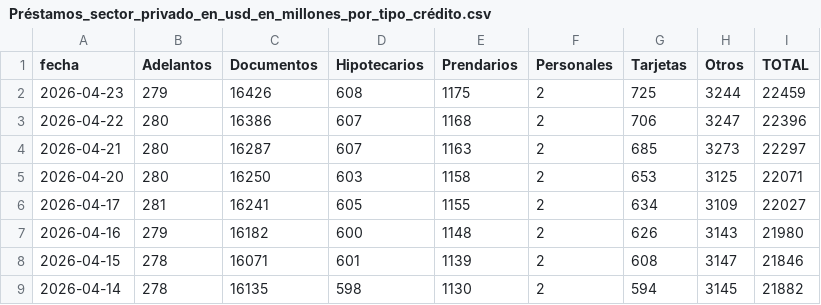
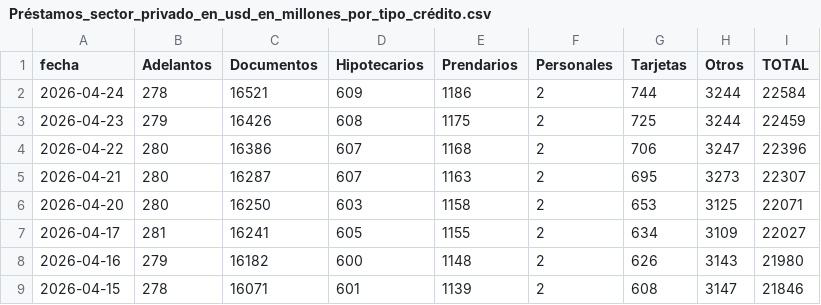
Before and after one commit to jesusrobles824/Proyectos-BI, a CSV file: Automatización de Datos/Préstamos_sector_privado_en_usd_en_millones_por_tipo_crédito.csv, drawn as a sheet; only a part is shown; the shorter side is filled out with more unchanged rows.

```diff
--- a/Automatización de Datos/Préstamos_sector_privado_en_usd_en_millones_por_tipo_crédito.csv
+++ b/Automatización de Datos/Préstamos_sector_privado_en_usd_en_millones_por_tipo_crédito.csv
@@ -1,5 +1,6 @@
 fecha,Adelantos,Documentos,Hipotecarios,Prendarios,Personales,Tarjetas,Otros,TOTAL
+2026-04-24,278,16521,609,1186,2,744,3244,22584
 2026-04-23,279,16426,608,1175,2,725,3244,22459
 2026-04-22,280,16386,607,1168,2,706,3247,22396
-2026-04-21,280,16287,607,1163,2,685,3273,22297
+2026-04-21,280,16287,607,1163,2,695,3273,22307
 2026-04-20,280,16250,603,1158,2,653,3125,22071
```
Also changed, not shown: Automatización de Datos/ADRs_Precios.csv, Automatización de Datos/ADRs_variacion_porcentual_diaria.csv, 7 other files.
